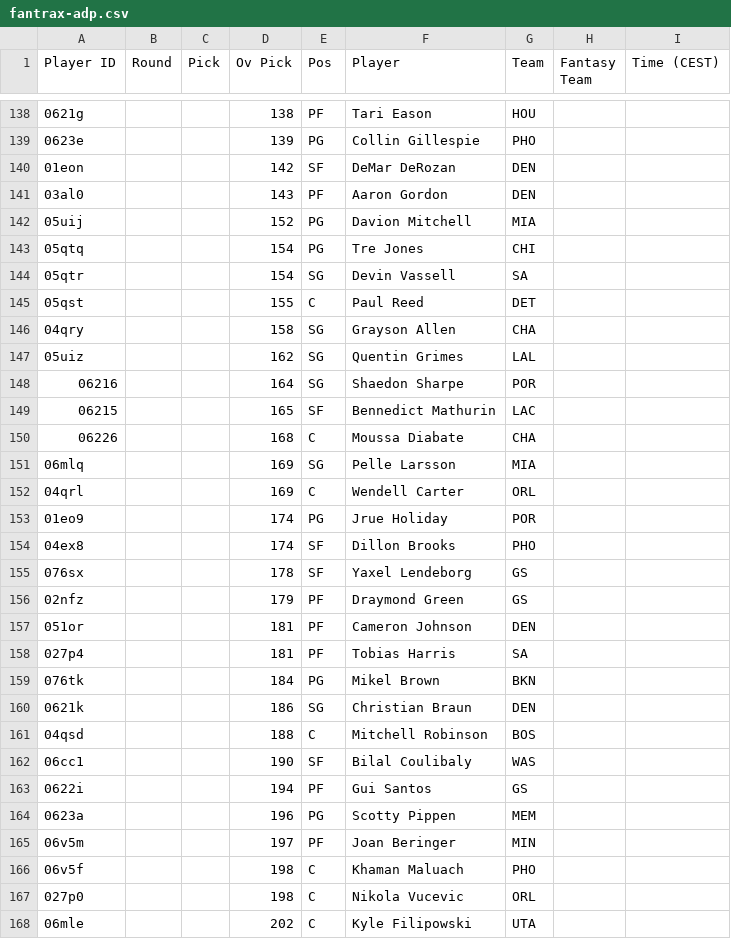
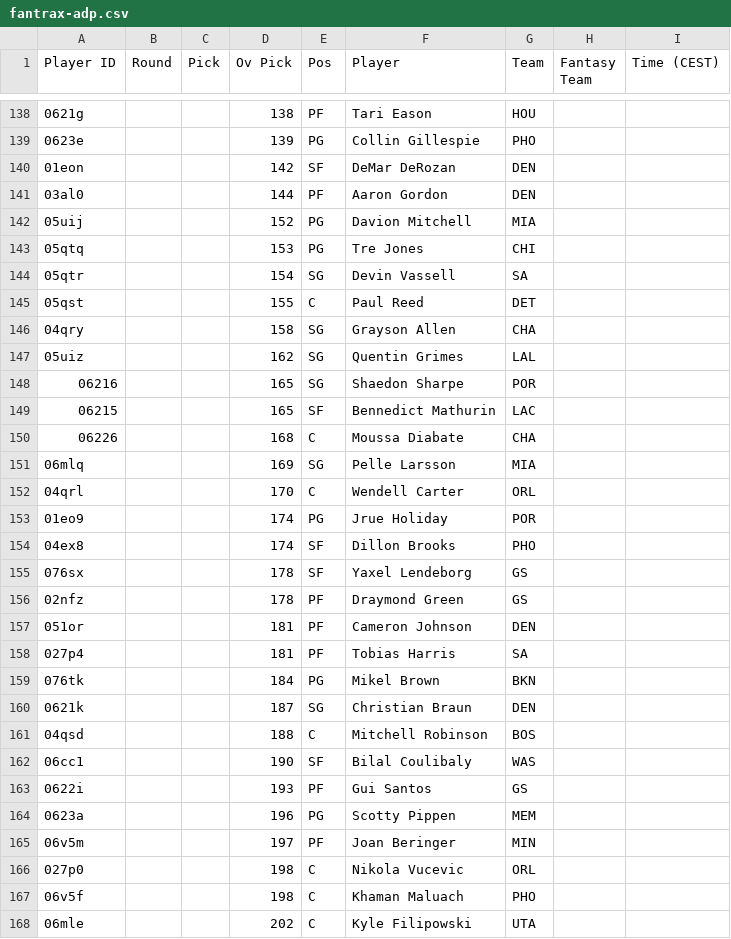
Before and after one commit to Pizzaratops/Citizens-of-Funkytown, a CSV file: projections/data/fantrax-adp.csv, drawn as a sheet; only a part is shown, gaps mark what is left out; the diff covers the shown part only.

```diff
--- a/projections/data/fantrax-adp.csv
+++ b/projections/data/fantrax-adp.csv
@@ -140,5 +140,5 @@
 "01eon","","","142","SF","DeMar DeRozan","DEN","",""
-"03al0","","","143","PF","Aaron Gordon","DEN","",""
+"03al0","","","144","PF","Aaron Gordon","DEN","",""
 "05uij","","","152","PG","Davion Mitchell","MIA","",""
-"05qtq","","","154","PG","Tre Jones","CHI","",""
+"05qtq","","","153","PG","Tre Jones","CHI","",""
 "05qtr","","","154","SG","Devin Vassell","SA","",""
@@ -147,3 +147,3 @@
 "05uiz","","","162","SG","Quentin Grimes","LAL","",""
-"06216","","","164","SG","Shaedon Sharpe","POR","",""
+"06216","","","165","SG","Shaedon Sharpe","POR","",""
 "06215","","","165","SF","Bennedict Mathurin","LAC","",""
@@ -151,3 +151,3 @@
 "06mlq","","","169","SG","Pelle Larsson","MIA","",""
-"04qrl","","","169","C","Wendell Carter","ORL","",""
+"04qrl","","","170","C","Wendell Carter","ORL","",""
 "01eo9","","","174","PG","Jrue Holiday","POR","",""
@@ -155,3 +155,3 @@
 "076sx","","","178","SF","Yaxel Lendeborg","GS","",""
-"02nfz","","","179","PF","Draymond Green","GS","",""
+"02nfz","","","178","PF","Draymond Green","GS","",""
 "051or","","","181","PF","Cameron Johnson","DEN","",""
@@ -159,10 +159,10 @@
 "076tk","","","184","PG","Mikel Brown","BKN","",""
-"0621k","","","186","SG","Christian Braun","DEN","",""
+"0621k","","","187","SG","Christian Braun","DEN","",""
 "04qsd","","","188","C","Mitchell Robinson","BOS","",""
 "06cc1","","","190","SF","Bilal Coulibaly","WAS","",""
-"0622i","","","194","PF","Gui Santos","GS","",""
+"0622i","","","193","PF","Gui Santos","GS","",""
 "0623a","","","196","PG","Scotty Pippen","MEM","",""
 "06v5m","","","197","PF","Joan Beringer","MIN","",""
+"027p0","","","198","C","Nikola Vucevic","ORL","",""
 "06v5f","","","198","C","Khaman Maluach","PHO","",""
-"027p0","","","198","C","Nikola Vucevic","ORL","",""
 "06mle","","","202","C","Kyle Filipowski","UTA","",""
```
Also changed, not shown: 4 added rows, 4 removed rows, 7 moved rows and 10 edited cells elsewhere in this file, 1 other file.
